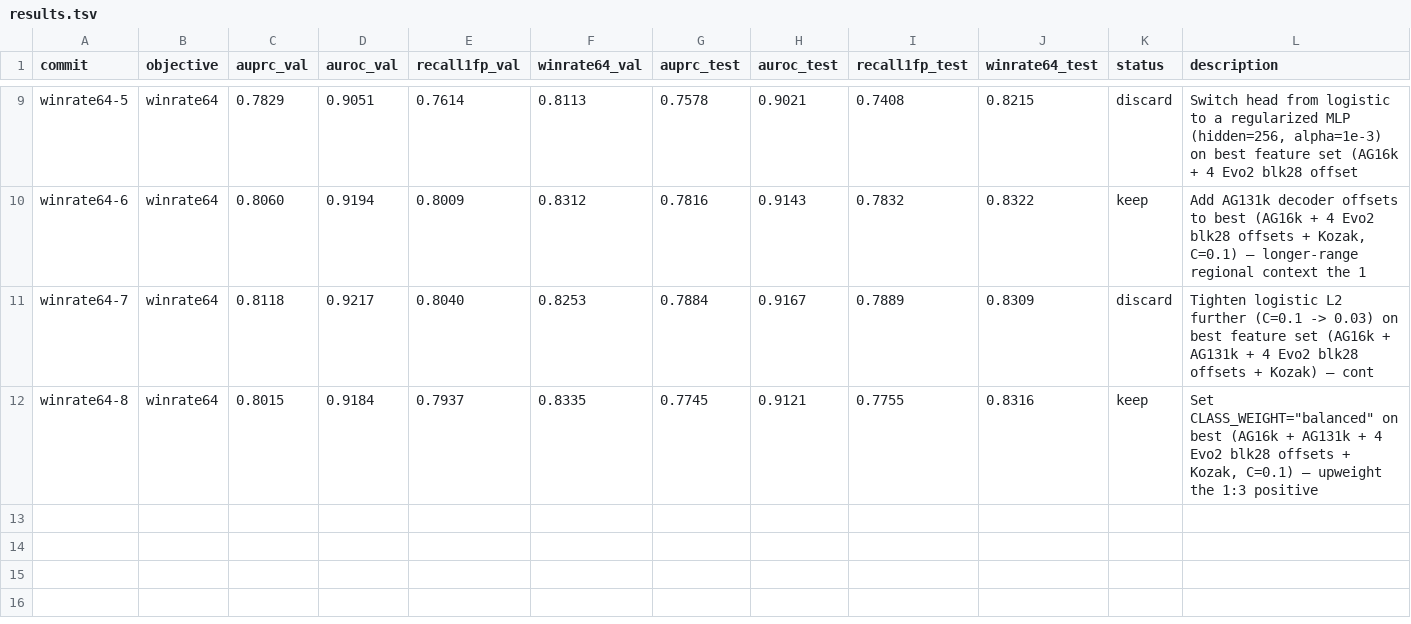
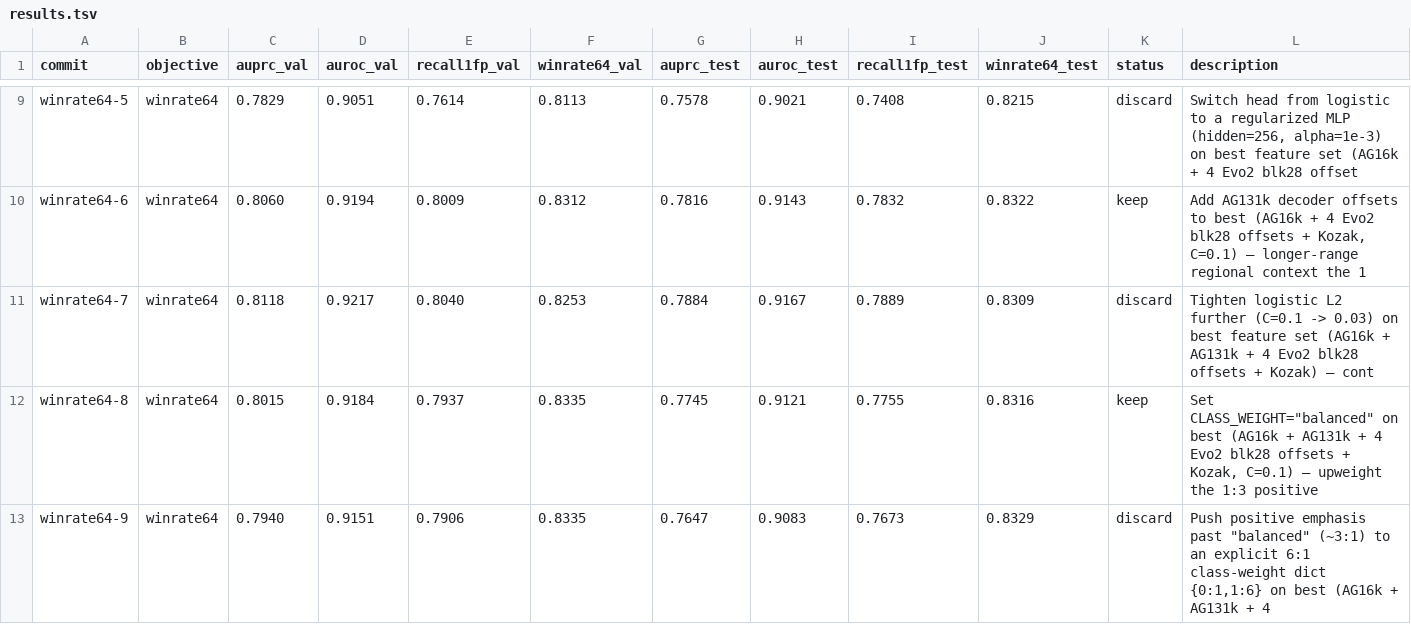
Before and after one commit to cheeseman-lab/tisiago, a TSV file: autoresearch/results.tsv, drawn as a sheet; only a part is shown, gaps mark what is left out; the diff names each change by its address in the sheet, - before the commit and + after, or states it on an @@ line.

Commit message:
[winrate64] discard i9 obj=0.8335 (bar=0.8335): Push positive emphasis past "balanced" (~3:1) to an explicit 6:1 class-weight dict {0:1,1:6} on best (AG16k + AG131k + 4

```diff
--- a/autoresearch/results.tsv
+++ b/autoresearch/results.tsv
+row 13: winrate64-9 | winrate64 | 0.7940 | 0.9151 | 0.7906 | 0.8335 | 0.7647 | 0.9083 | 0.7673 | 0.8329 | discard | Push positive emphasis past "balanced" (~3:1) to an explicit 6:1 class-weight dict {0:1,1:6} on best (AG16k + AG131k + 4
```
